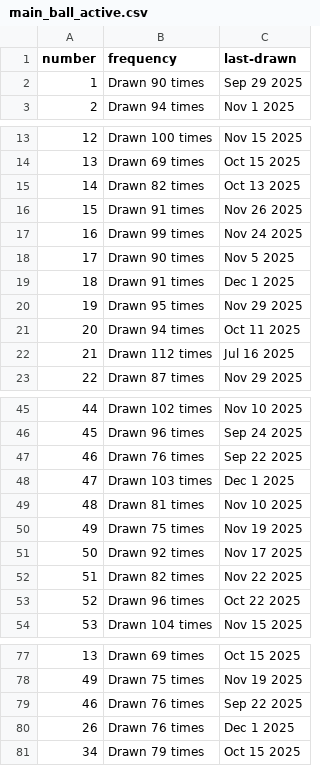
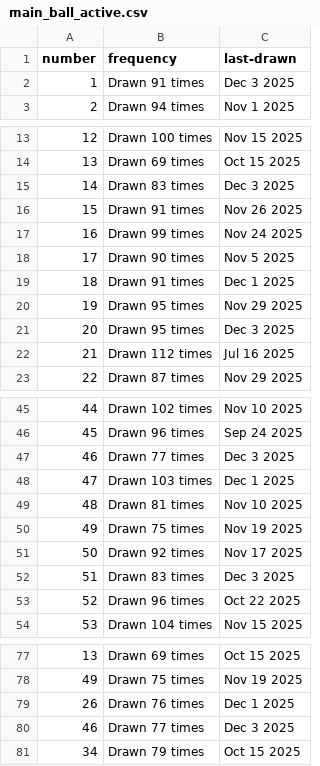
Before and after one commit to kv-hearst/powerball, a CSV file: data/main_ball_active.csv, drawn as a sheet; only a part is shown, gaps mark what is left out.

```diff
--- a/data/main_ball_active.csv
+++ b/data/main_ball_active.csv
@@ -1,3 +1,3 @@
 number,frequency,last-drawn
-1,Drawn 90 times,Sep 29 2025
+1,Drawn 91 times,Dec 3 2025
 2,Drawn 94 times,Nov 1 2025
@@ -14,3 +14,3 @@ number,frequency,last-drawn
 13,Drawn 69 times,Oct 15 2025
-14,Drawn 82 times,Oct 13 2025
+14,Drawn 83 times,Dec 3 2025
 15,Drawn 91 times,Nov 26 2025
@@ -20,3 +20,3 @@ number,frequency,last-drawn
 19,Drawn 95 times,Nov 29 2025
-20,Drawn 94 times,Oct 11 2025
+20,Drawn 95 times,Dec 3 2025
 21,Drawn 112 times,Jul 16 2025
@@ -46,3 +46,3 @@ number,frequency,last-drawn
 45,Drawn 96 times,Sep 24 2025
-46,Drawn 76 times,Sep 22 2025
+46,Drawn 77 times,Dec 3 2025
 47,Drawn 103 times,Dec 1 2025
@@ -51,3 +51,3 @@ number,frequency,last-drawn
 50,Drawn 92 times,Nov 17 2025
-51,Drawn 82 times,Nov 22 2025
+51,Drawn 83 times,Dec 3 2025
 52,Drawn 96 times,Oct 22 2025
@@ -78,4 +78,4 @@ number,frequency,last-drawn
 49,Drawn 75 times,Nov 19 2025
-46,Drawn 76 times,Sep 22 2025
 26,Drawn 76 times,Dec 1 2025
+46,Drawn 77 times,Dec 3 2025
 34,Drawn 79 times,Oct 15 2025
```
Also changed, not shown: data/main_ball.csv, data/main_ball_cleaned.csv, 4 other files.
